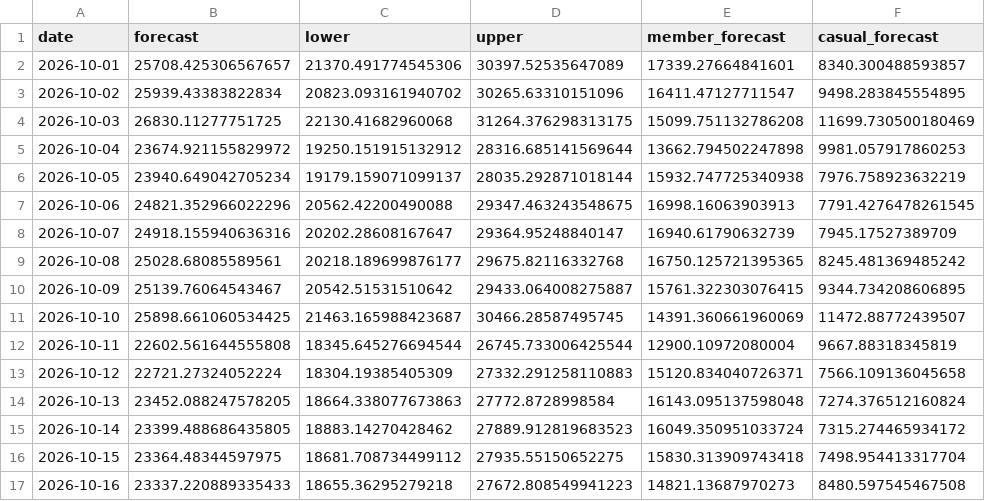
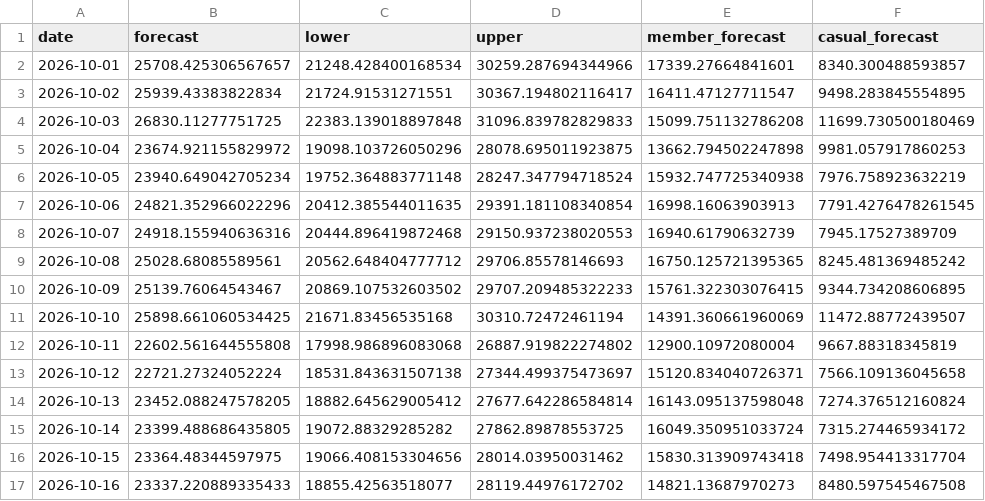
Before and after one commit to shkungulio/comprehensive_divvy_bike_sharing_analytics, a CSV file: reports/demand_forecasting_reports/demand_forecast.csv, drawn as a sheet; only a part is shown; the diff covers the shown part only.

```diff
--- a/reports/demand_forecasting_reports/demand_forecast.csv
+++ b/reports/demand_forecasting_reports/demand_forecast.csv
@@ -1,17 +1,17 @@
 date,forecast,lower,upper,member_forecast,casual_forecast
-2026-10-01,25708.425306567657,21370.491774545306,30397.52535647089,17339.27664841601,8340.300488593857
-2026-10-02,25939.43383822834,20823.093161940702,30265.63310151096,16411.47127711547,9498.283845554895
-2026-10-03,26830.11277751725,22130.41682960068,31264.376298313175,15099.751132786208,11699.730500180469
-2026-10-04,23674.921155829972,19250.151915132912,28316.685141569644,13662.794502247898,9981.057917860253
-2026-10-05,23940.649042705234,19179.159071099137,28035.292871018144,15932.747725340938,7976.758923632219
-2026-10-06,24821.352966022296,20562.42200490088,29347.463243548675,16998.16063903913,7791.4276478261545
-2026-10-07,24918.155940636316,20202.28608167647,29364.95248840147,16940.61790632739,7945.17527389709
-2026-10-08,25028.68085589561,20218.189699876177,29675.82116332768,16750.125721395365,8245.481369485242
-2026-10-09,25139.76064543467,20542.51531510642,29433.064008275887,15761.322303076415,9344.734208606895
-2026-10-10,25898.661060534425,21463.165988423687,30466.28587495745,14391.360661960069,11472.88772439507
-2026-10-11,22602.561644555808,18345.645276694544,26745.733006425544,12900.10972080004,9667.88318345819
-2026-10-12,22721.27324052224,18304.19385405309,27332.291258110883,15120.834040726371,7566.109136045658
-2026-10-13,23452.088247578205,18664.338077673863,27772.8728998584,16143.095137598048,7274.376512160824
-2026-10-14,23399.488686435805,18883.14270428462,27889.912819683523,16049.350951033724,7315.274465934172
-2026-10-15,23364.48344597975,18681.708734499112,27935.55150652275,15830.313909743418,7498.954413317704
-2026-10-16,23337.220889335433,18655.36295279218,27672.808549941223,14821.13687970273,8480.597545467508
+2026-10-01,25708.425306567657,21248.428400168534,30259.287694344966,17339.27664841601,8340.300488593857
+2026-10-02,25939.43383822834,21724.91531271551,30367.194802116417,16411.47127711547,9498.283845554895
+2026-10-03,26830.11277751725,22383.139018897848,31096.839782829833,15099.751132786208,11699.730500180469
+2026-10-04,23674.921155829972,19098.103726050296,28078.695011923875,13662.794502247898,9981.057917860253
+2026-10-05,23940.649042705234,19752.364883771148,28247.347794718524,15932.747725340938,7976.758923632219
+2026-10-06,24821.352966022296,20412.385544011635,29391.181108340854,16998.16063903913,7791.4276478261545
+2026-10-07,24918.155940636316,20444.896419872468,29150.937238020553,16940.61790632739,7945.17527389709
+2026-10-08,25028.68085589561,20562.648404777712,29706.85578146693,16750.125721395365,8245.481369485242
+2026-10-09,25139.76064543467,20869.107532603502,29707.209485322233,15761.322303076415,9344.734208606895
+2026-10-10,25898.661060534425,21671.83456535168,30310.72472461194,14391.360661960069,11472.88772439507
+2026-10-11,22602.561644555808,17998.986896083068,26887.919822274802,12900.10972080004,9667.88318345819
+2026-10-12,22721.27324052224,18531.843631507138,27344.499375473697,15120.834040726371,7566.109136045658
+2026-10-13,23452.088247578205,18882.645629005412,27677.642286584814,16143.095137598048,7274.376512160824
+2026-10-14,23399.488686435805,19072.88329285282,27862.89878553725,16049.350951033724,7315.274465934172
+2026-10-15,23364.48344597975,19066.408153304656,28014.03950031462,15830.313909743418,7498.954413317704
+2026-10-16,23337.220889335433,18855.42563518077,28119.44976172702,14821.13687970273,8480.597545467508
```
Also changed, not shown: 24 edited cells elsewhere in this file, 11 other files.
